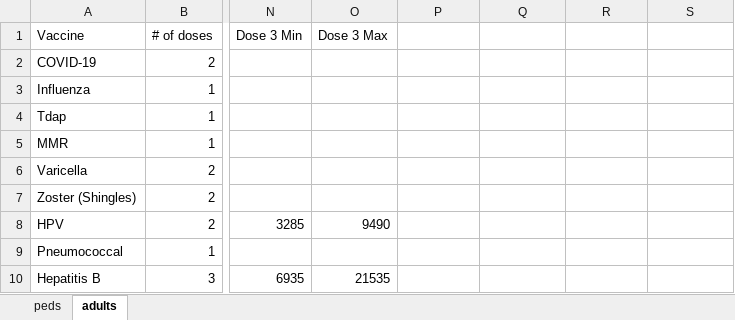
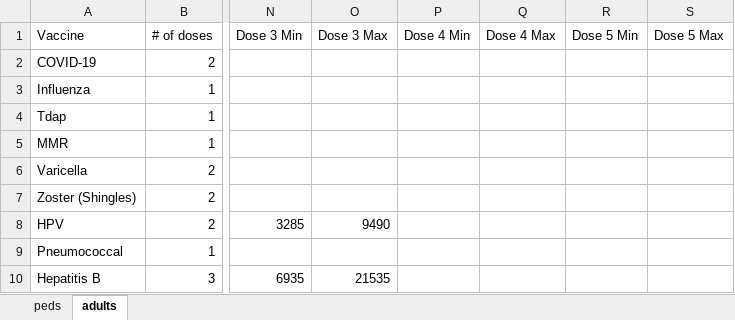
Before and after one commit to amirmbhd/vaccine2, an Excel workbook: vaccinesfull.xlsx, sheet adults, drawn as a sheet; only a part is shown, gaps mark what is left out; values as stored, in another font and other column widths than the file's, no borders; the diff names each change by its address in the sheet, - before the commit and + after, or states it on an @@ line.

Commit message:
Add files via upload

```diff
--- a/vaccinesfull.xlsx (sheet adults)
+++ b/vaccinesfull.xlsx (sheet adults)
-P1: (empty)
+P1: Dose 4 Min
-Q1: (empty)
+Q1: Dose 4 Max
-R1: (empty)
+R1: Dose 5 Min
-S1: (empty)
+S1: Dose 5 Max
```
